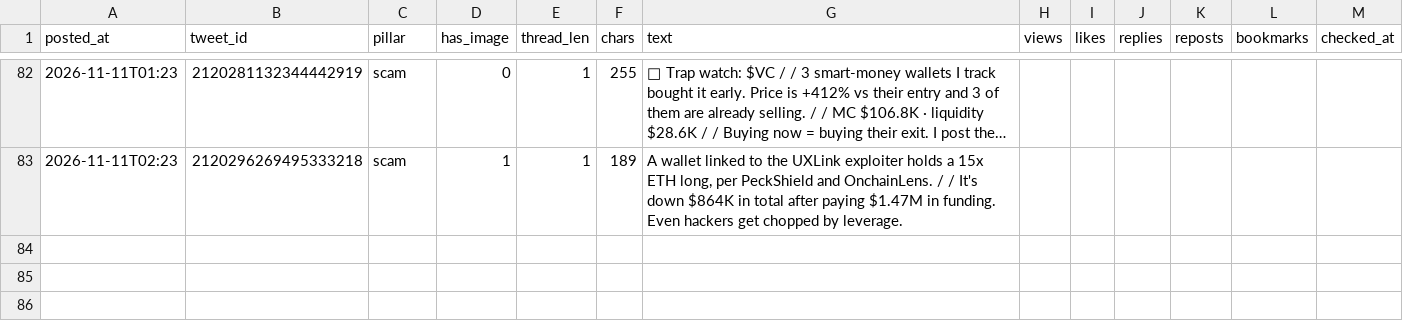
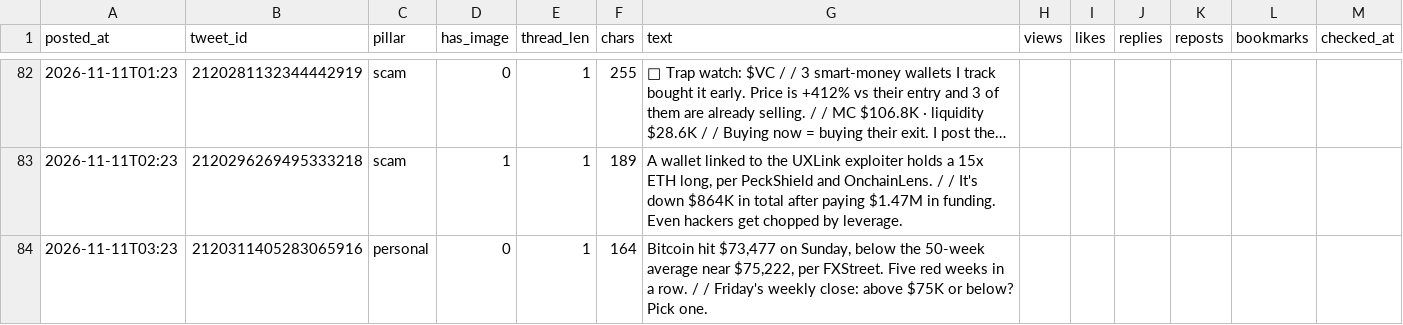
Before and after one commit to issambkkal/x-meme-desk, a CSV file: analytics/posts.csv, drawn as a sheet; only a part is shown, gaps mark what is left out; long unchanged cells end in ….

```diff
--- a/analytics/posts.csv
+++ b/analytics/posts.csv
@@ -83 +83,2 @@ posted_at,tweet_id,pillar,has_image,thread_len,chars,text,views,likes,replies,re
 2026-11-11T02:23,2120296269495333218,scam,1,1,189,"A wallet linked to the UXLink exploiter holds a 15x ETH long, per PeckShield and OnchainLens. /  / It's down $864K in total after paying $1.47M in funding. Even hackers get chopped by leverage.",,,,,,
+2026-11-11T03:23,2120311405283065916,personal,0,1,164,"Bitcoin hit $73,477 on Sunday, below the 50-week average near $75,222, per FXStreet. Five red weeks in a row. /  / Friday's weekly close: above $75K or below? Pick one.",,,,,,
```
Also changed, not shown: 3 other files.
